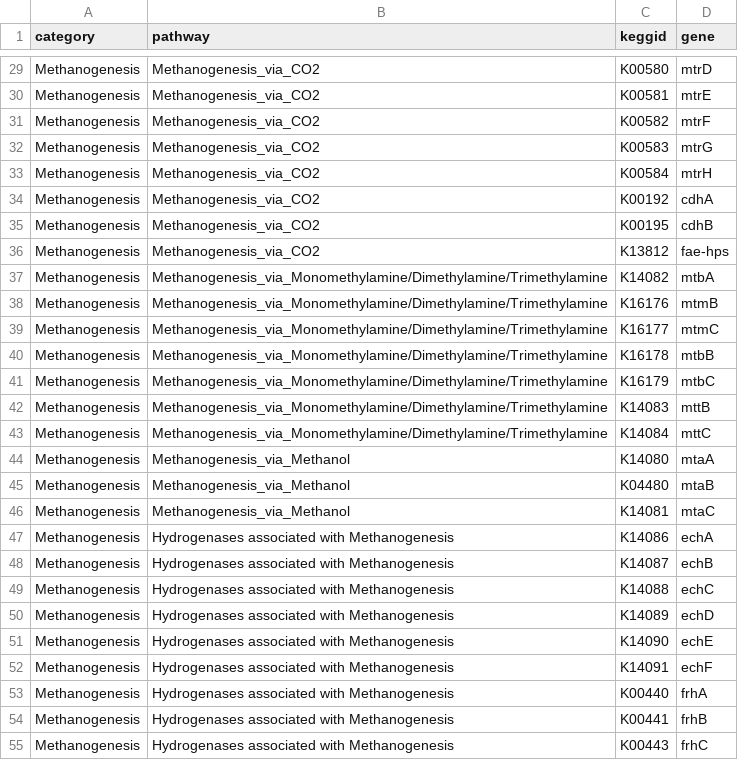
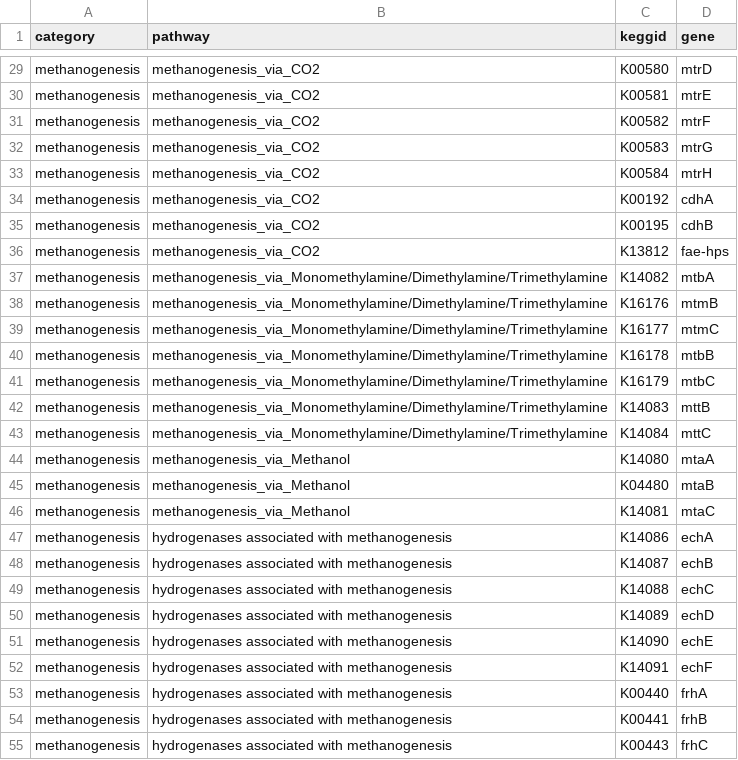
Before and after one commit to bheimbu/annoSnake, a CSV file: workflow/rules/scripts/keggid_to_genes_pathway.csv, drawn as a sheet; only a part is shown, gaps mark what is left out; the diff covers the shown part only; the diff names each change by its address in the sheet, - before the commit and + after, or states it on an @@ line.

Commit message:
Update keggid_to_genes_pathway.csv

```diff
--- a/workflow/rules/scripts/keggid_to_genes_pathway.csv
+++ b/workflow/rules/scripts/keggid_to_genes_pathway.csv
-A29:A55 (category): Methanogenesis
+A29:A55 (category): methanogenesis
-B29:B36 (pathway): Methanogenesis_via_CO2
+B29:B36 (pathway): methanogenesis_via_CO2
-B37:B43 (pathway): Methanogenesis_via_Monomethylamine/Dimethylamine/Trimethylamine
+B37:B43 (pathway): methanogenesis_via_Monomethylamine/Dimethylamine/Trimethylamine
-B44:B46 (pathway): Methanogenesis_via_Methanol
+B44:B46 (pathway): methanogenesis_via_Methanol
-B47:B55 (pathway): Hydrogenases associated with Methanogenesis
+B47:B55 (pathway): hydrogenases associated with methanogenesis
```
Also changed, not shown: 112 edited cells elsewhere in this file.
